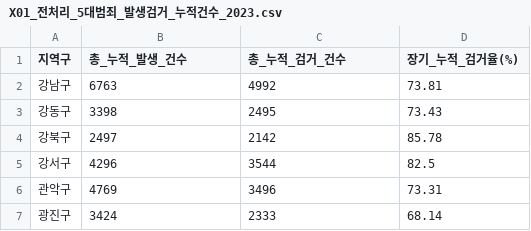
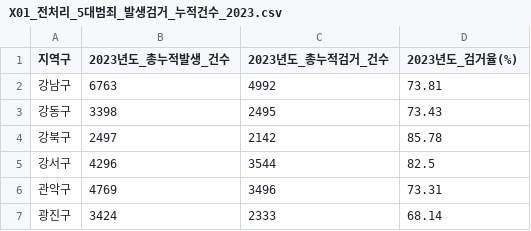
Before and after one commit to jinpro0318/SORA_Project, a CSV file: data/preprocessing/X01_전처리_5대범죄_발생검거_누적건수_2023.csv, drawn as a sheet; only a part is shown.

```diff
--- a/data/preprocessing/X01_전처리_5대범죄_발생검거_누적건수_2023.csv
+++ b/data/preprocessing/X01_전처리_5대범죄_발생검거_누적건수_2023.csv
@@ -1,2 +1,2 @@
-지역구,총_누적_발생_건수,총_누적_검거_건수,장기_누적_검거율(%)
+지역구,2023년도_총누적발생_건수,2023년도_총누적검거_건수,2023년도_검거율(%)
 강남구,6763,4992,73.81
```
Also changed, not shown: 4 other files.
